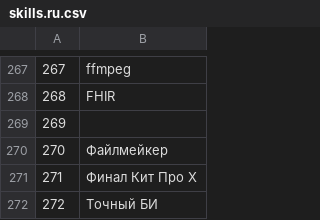
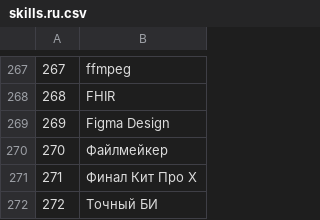
Before and after one commit to trodevel/hr_skills, a CSV file: resources/skills.ru.csv, drawn as a sheet; only a part is shown, gaps mark what is left out.

Commit message:
fix: fillup missing records (#1)
* added missign skill

* added missing skill

```diff
--- a/resources/skills.ru.csv
+++ b/resources/skills.ru.csv
@@ -268,3 +268,3 @@
 268;FHIR
-269
+269;Figma Design
 270;Файлмейкер
```
Also changed, not shown: resources/skills.de.csv, resources/skills.en.csv.
